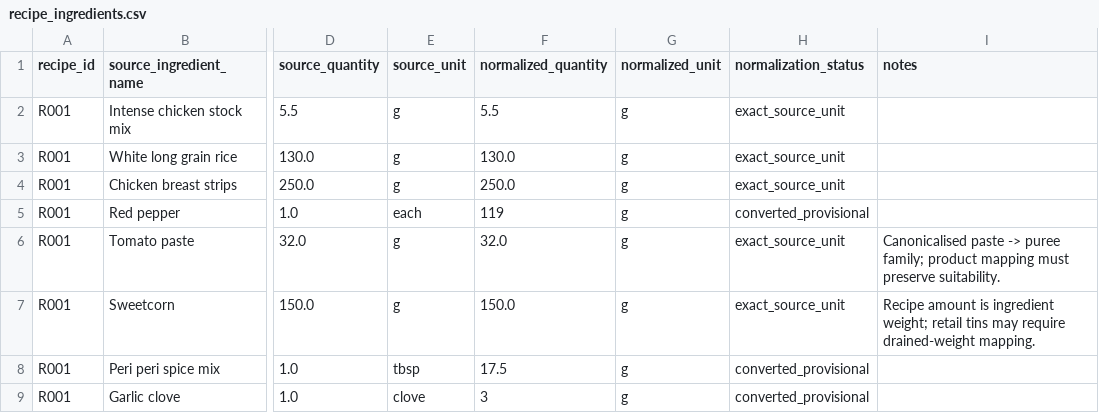
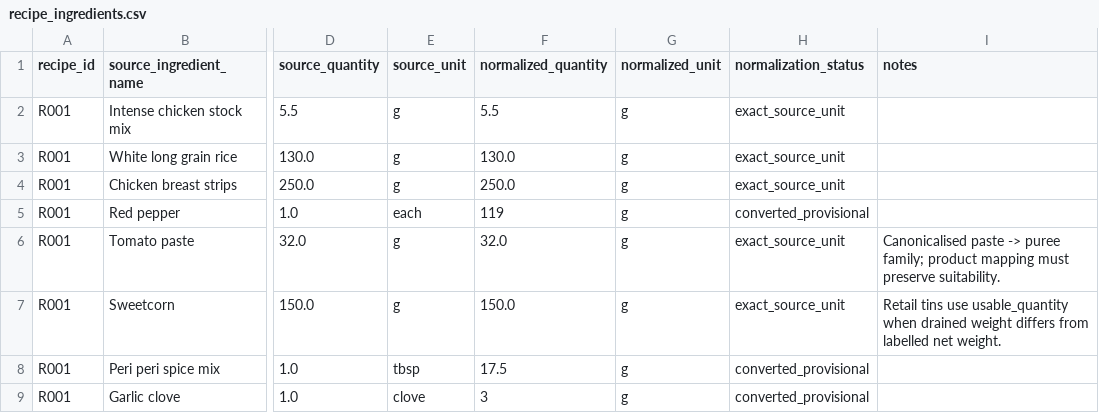
Before and after one commit to hassambashir/grocery-optimiser, a CSV file: data/recipe_ingredients.csv, drawn as a sheet; only a part is shown, gaps mark what is left out; the diff names each change by its address in the sheet, - before the commit and + after, or states it on an @@ line.

Commit message:
Update sweetcorn usable-weight note

```diff
--- a/data/recipe_ingredients.csv
+++ b/data/recipe_ingredients.csv
-I7 (notes): Recipe amount is ingredient weight; retail tins may require drained-weight mapping.
+I7 (notes): Retail tins use usable_quantity when drained weight differs from labelled net weight.
```
